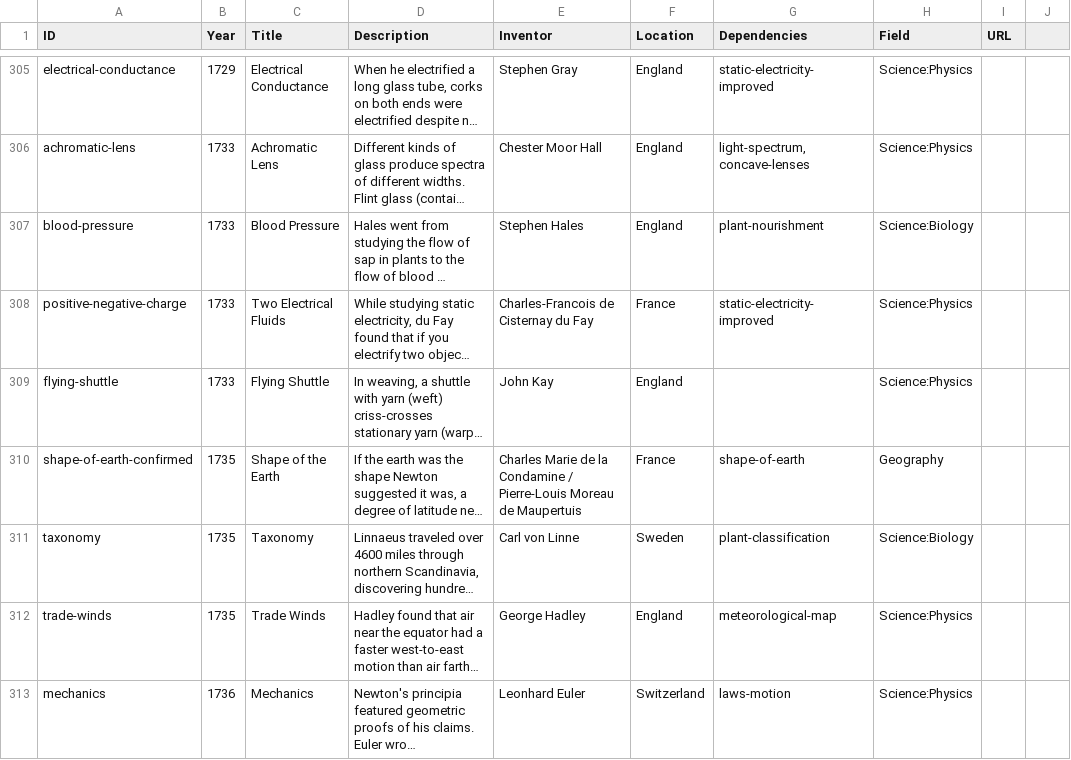
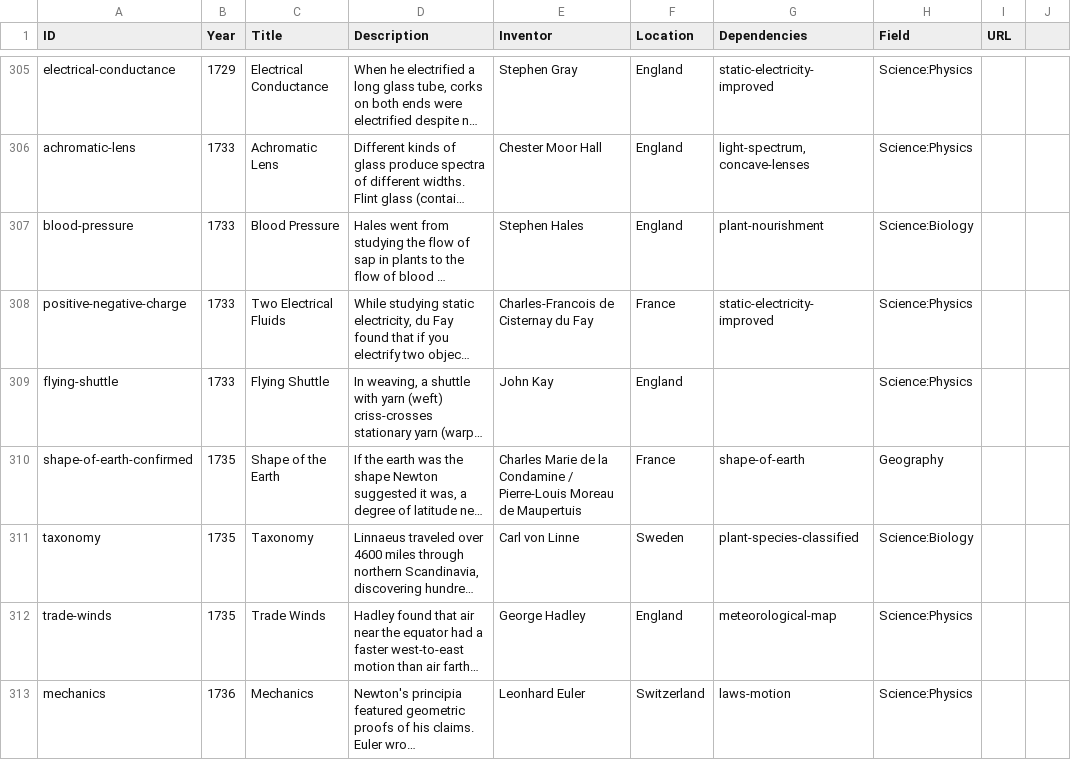
Before and after one commit to borismus/asimov, a TSV file: web/asimov-1850.tsv, drawn as a sheet; only a part is shown, gaps mark what is left out; long unchanged cells end in …; the diff covers the shown part only; the diff names each change by its address in the sheet, - before the commit and + after, or states it on an @@ line.

```diff
--- a/web/asimov-1850.tsv
+++ b/web/asimov-1850.tsv
-G311 (Dependencies): plant-classification
+G311 (Dependencies): plant-species-classified
```
Also changed, not shown: 8 edited cells elsewhere in this file, 1 other file.
